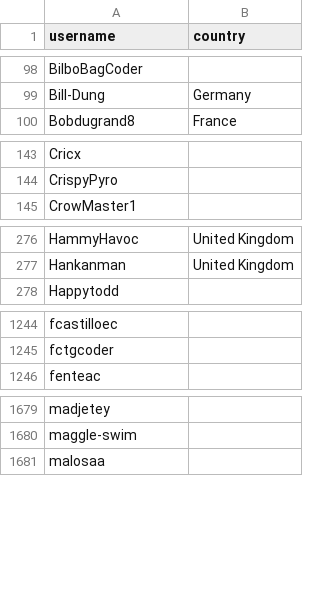
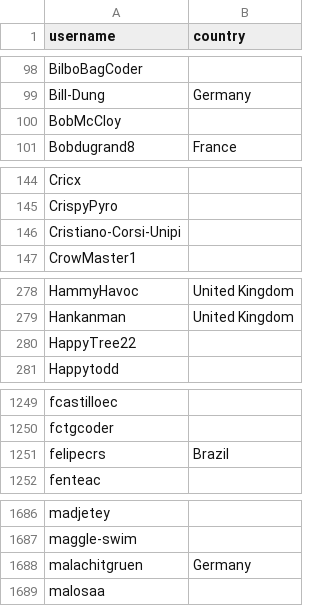
Before and after one commit to 9turnbull/hassio-addons, a CSV file: .github/stargazer_countries.csv, drawn as a sheet; only a part is shown, gaps mark what is left out; the diff covers the shown part only.

```diff
--- a/.github/stargazer_countries.csv
+++ b/.github/stargazer_countries.csv
@@ -99,2 +99,3 @@ BilboBagCoder,
 Bill-Dung,Germany
+BobMcCloy,
 Bobdugrand8,France
@@ -144,2 +145,3 @@ Cricx,
 CrispyPyro,
+Cristiano-Corsi-Unipi,
 CrowMaster1,
@@ -277,2 +279,3 @@ HammyHavoc,United Kingdom
 Hankanman,United Kingdom
+HappyTree22,
 Happytodd,
@@ -1245,2 +1250,3 @@ fcastilloec,
 fctgcoder,
+felipecrs,Brazil
 fenteac,
@@ -1680,2 +1687,3 @@ madjetey,
 maggle-swim,
+malachitgruen,Germany
 malosaa,
```
Also changed, not shown: 4 added rows and 1 edited cell elsewhere in this file, 1 other file.
